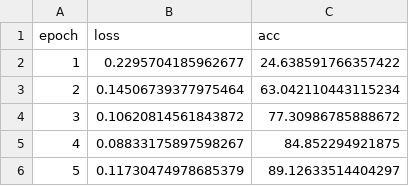
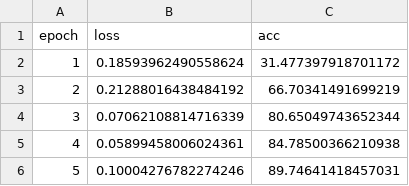
Before and after one commit to cfabianbarretop/aes_enem, a CSV file: leaf/result/result_metric_train.csv, drawn as a sheet.

```diff
--- a/leaf/result/result_metric_train.csv
+++ b/leaf/result/result_metric_train.csv
@@ -1,6 +1,6 @@
 epoch,loss,acc
-1,0.2295704185962677,24.638591766357422
-2,0.14506739377975464,63.042110443115234
-3,0.10620814561843872,77.30986785888672
-4,0.08833175897598267,84.852294921875
-5,0.11730474978685379,89.12633514404297
+1,0.18593962490558624,31.477397918701172
+2,0.21288016438484192,66.70341491699219
+3,0.07062108814716339,80.65049743652344
+4,0.05899458006024361,84.78500366210938
+5,0.10004276782274246,89.74641418457031
```
Also changed, not shown: 2 other files.
